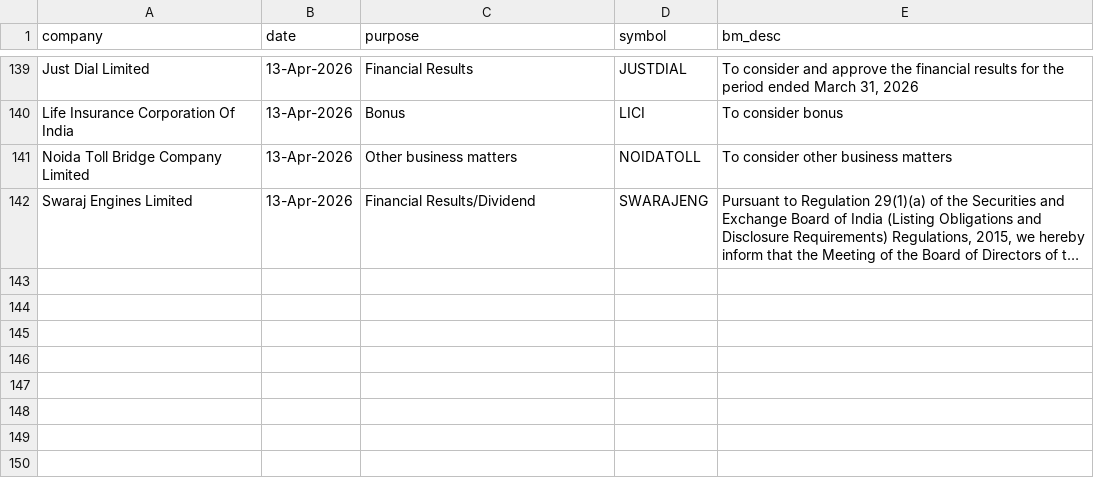
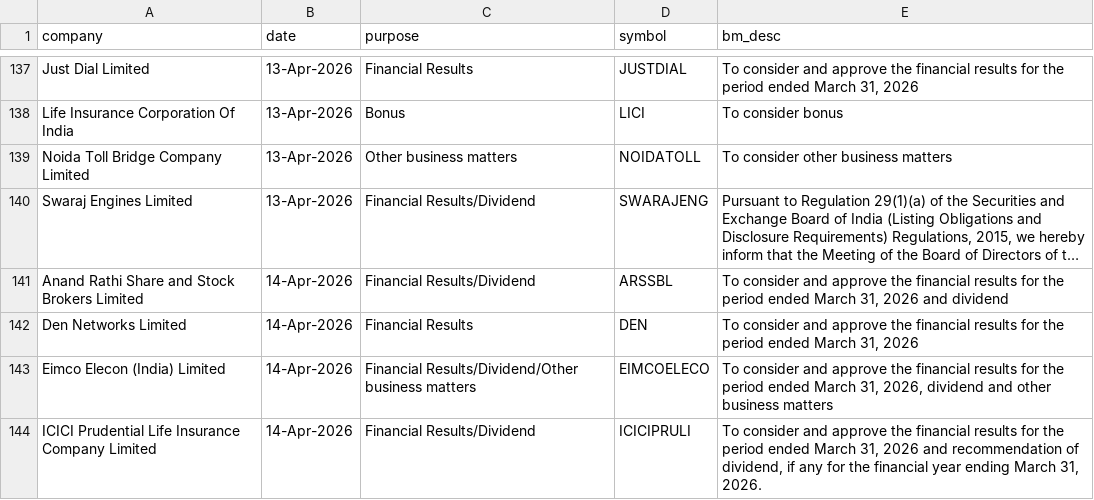
Before and after one commit to tsrajpurohit/event, a CSV file: nse_events.csv, drawn as a sheet; only a part is shown, gaps mark what is left out; long unchanged cells end in …; the diff covers the shown part only; the diff names each change by its address in the sheet, - before the commit and + after, or states it on an @@ line.

```diff
--- a/nse_events.csv
+++ b/nse_events.csv
+row 141: Anand Rathi Share and Stock Brokers Limited | 14-Apr-2026 | Financial Results/Dividend | ARSSBL | To consider and approve the financial results for the period ended March 31, 2026 and dividend
+row 142: Den Networks Limited | 14-Apr-2026 | Financial Results | DEN | To consider and approve the financial results for the period ended March 31, 2026
+row 143: Eimco Elecon (India) Limited | 14-Apr-2026 | Financial Results/Dividend/Other business matters | EIMCOELECO | To consider and approve the financial results for the period ended March 31, 2026, dividend and other business matters
+row 144: ICICI Prudential Life Insurance Company Limited | 14-Apr-2026 | Financial Results/Dividend | ICICIPRULI | To consider and approve the financial results for the period ended March 31, 2026 and recommendation of dividend, if any for the financial year ending March 31, 2026.
```
Also changed, not shown: 5 added rows, 3 removed rows and 1 moved row elsewhere in this file, bulk_deals.csv.
